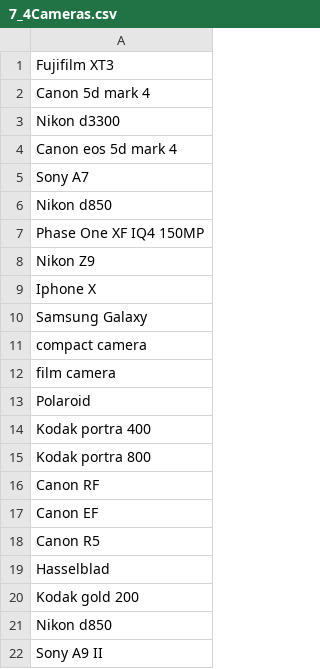
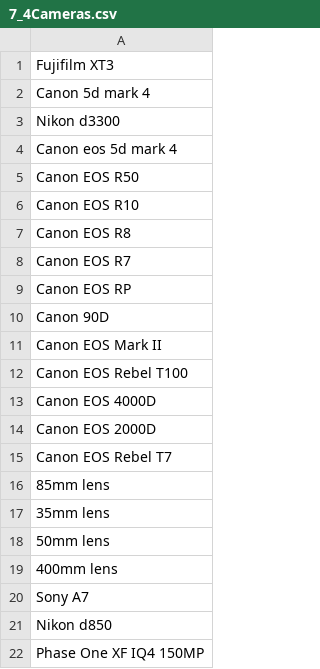
Before and after one commit to noarche/AutoPrompt, a CSV file: source/parts/7_4Cameras.csv, drawn as a sheet; only a part is shown; the shorter side is filled out with more unchanged rows; the diff names each change by its address in the sheet, - before the commit and + after, or states it on an @@ line.

```diff
--- a/source/parts/7_4Cameras.csv
+++ b/source/parts/7_4Cameras.csv
+row 5: Canon EOS R50
+row 6: Canon EOS R10
+row 7: Canon EOS R8
+row 8: Canon EOS R7
+row 9: Canon EOS RP
+row 10: Canon 90D
+row 11: Canon EOS Mark II
+row 12: Canon EOS Rebel T100
+row 13: Canon EOS 4000D
+row 14: Canon EOS 2000D
+row 15: Canon EOS Rebel T7
+row 16: 85mm lens
+row 17: 35mm lens
+row 18: 50mm lens
+row 19: 400mm lens
```
Also changed, not shown: source/parts/2_2Sports_Malapris.csv, source/parts/2_9vehicles.csv, 14 other files.
